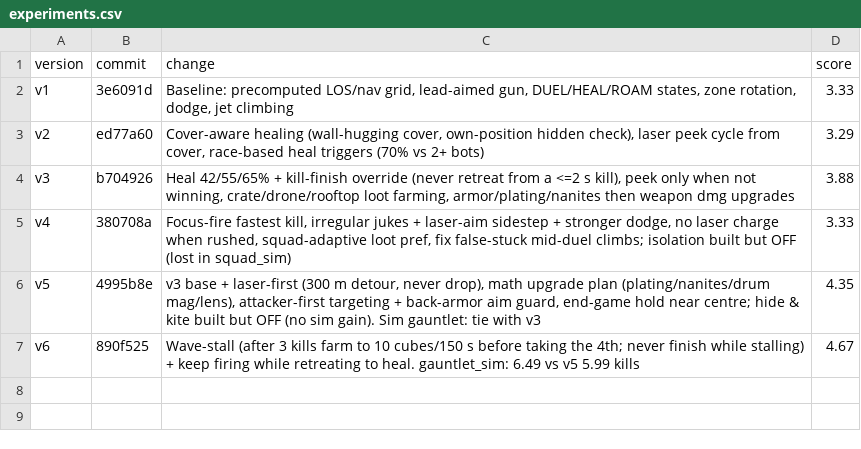
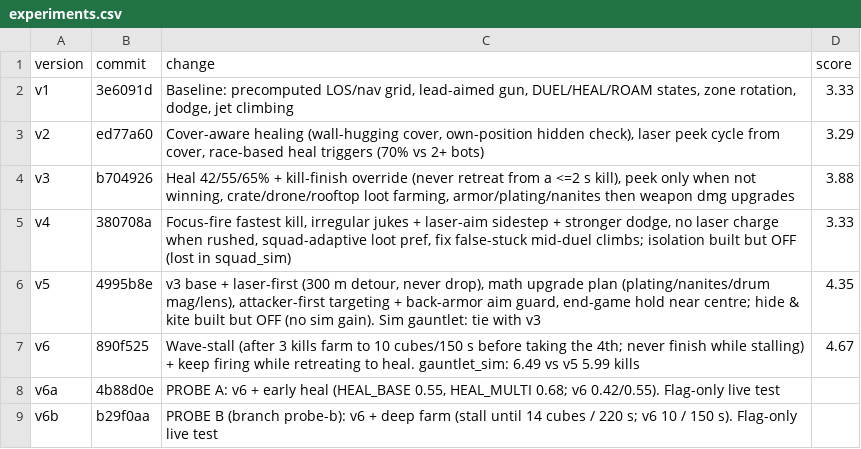
Before and after one commit to anurag11satpathy/mech-royale2026, a CSV file: experiments.csv, drawn as a sheet; the diff names each change by its address in the sheet, - before the commit and + after, or states it on an @@ line.

```diff
--- a/experiments.csv
+++ b/experiments.csv
+row 8: v6a | 4b88d0e | PROBE A: v6 + early heal (HEAL_BASE 0.55, HEAL_MULTI 0.68; v6 0.42/0.55). Flag-only live test
+row 9: v6b | b29f0aa | PROBE B (branch probe-b): v6 + deep farm (stall until 14 cubes / 220 s; v6 10 / 150 s). Flag-only live test
```
